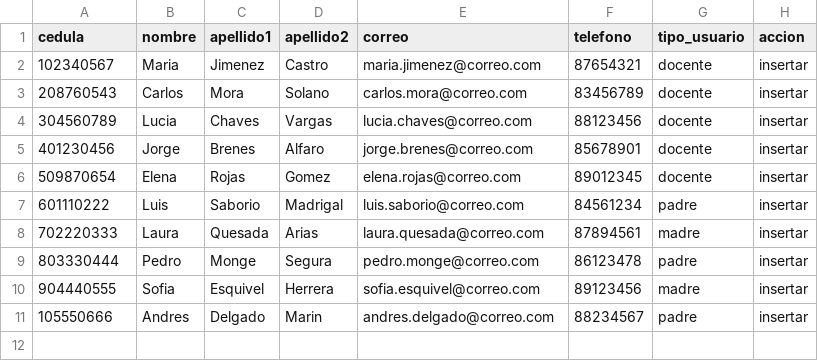
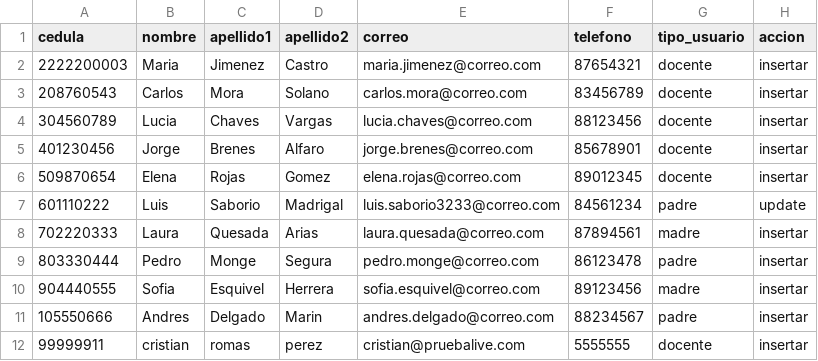
Before and after one commit to utn-integrador-III/2026-edu-management-api, a CSV file: src/modules/automated_system_CSV/Example_CSV/usersTest.csv, drawn as a sheet.

```diff
--- a/src/modules/automated_system_CSV/Example_CSV/usersTest.csv
+++ b/src/modules/automated_system_CSV/Example_CSV/usersTest.csv
@@ -1,3 +1,3 @@
 cedula;nombre;apellido1;apellido2;correo;telefono;tipo_usuario;accion
-102340567;Maria;Jimenez;Castro;maria.jimenez@correo.com;87654321;docente;insertar
+2222200003;Maria;Jimenez;Castro;maria.jimenez@correo.com;87654321;docente;insertar
 208760543;Carlos;Mora;Solano;carlos.mora@correo.com;83456789;docente;insertar
@@ -6,3 +6,3 @@ cedula;nombre;apellido1;apellido2;correo;telefono;tipo_usuario;accion
 509870654;Elena;Rojas;Gomez;elena.rojas@correo.com;89012345;docente;insertar
-601110222;Luis;Saborio;Madrigal;luis.saborio@correo.com;84561234;padre;insertar
+601110222;Luis;Saborio;Madrigal;luis.saborio3233@correo.com;84561234;padre;update
 702220333;Laura;Quesada;Arias;laura.quesada@correo.com;87894561;madre;insertar
@@ -11 +11,2 @@ cedula;nombre;apellido1;apellido2;correo;telefono;tipo_usuario;accion
 105550666;Andres;Delgado;Marin;andres.delgado@correo.com;88234567;padre;insertar
+99999911;cristian;romas;perez;cristian@pruebalive.com;5555555;docente;insertar
```
Also changed, not shown: 2 other files.
